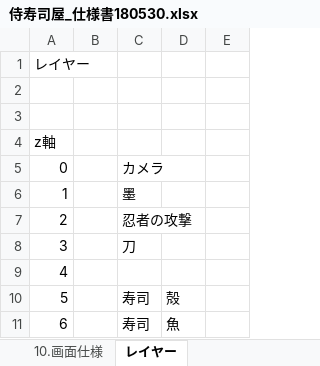
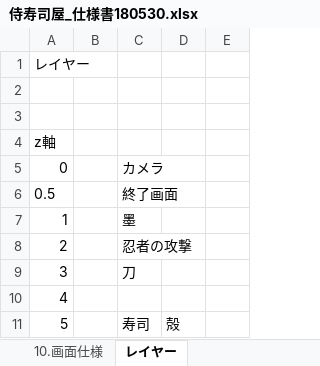
Before and after one commit to crazymarks/SamuraiSushiPlan, an Excel workbook: 侍寿司屋_仕様書180530.xlsx, sheet レイヤー, drawn as a sheet; only a part is shown; the shorter side is filled out with more unchanged rows; values as stored, in another font and other column widths than the file's, no borders; the diff names each change by its address in the sheet, - before the commit and + after, or states it on an @@ line.

Commit message:
layer

```diff
--- a/侍寿司屋_仕様書180530.xlsx (sheet レイヤー)
+++ b/侍寿司屋_仕様書180530.xlsx (sheet レイヤー)
+row 6: 0.5 |  | 終了画面
```
